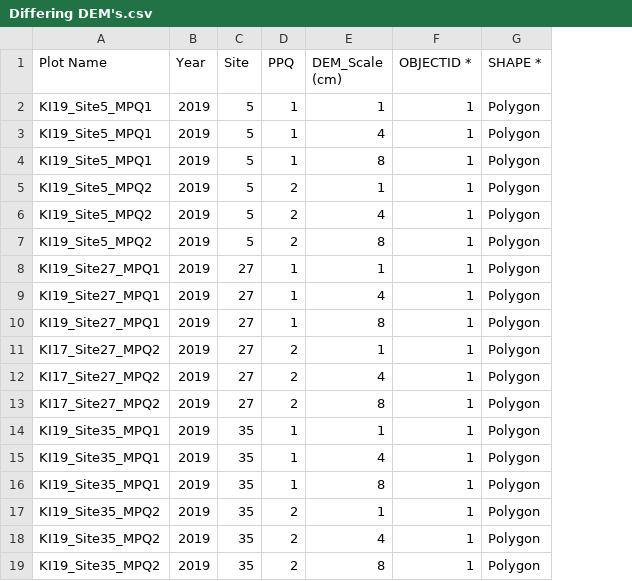
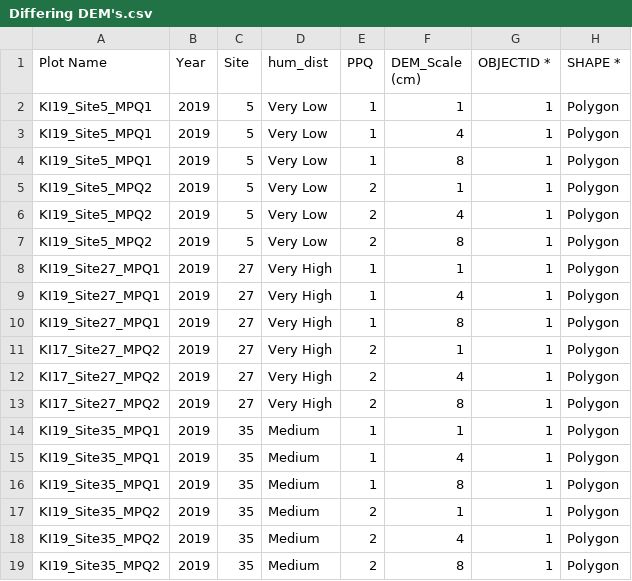
Before and after one commit to baumlab/Bruce_MPQ_Analysis, a CSV file: Data/Differing DEM's.csv, drawn as a sheet; only a part is shown; the diff names each change by its address in the sheet, - before the commit and + after, or states it on an @@ line.

Commit message:
Last push of older data

```diff
--- a/Data/Differing DEM's.csv
+++ b/Data/Differing DEM's.csv
+column D (hum_dist), rows 2-19: Very Low | Very Low | Very Low | Very Low | Very Low | Very Low | Very High | Very High | Very High | Very High | Very High | Very High | Medium | Medium | Medium | Medium | Medium | Medium
```
Also changed, not shown: 1 other file.
